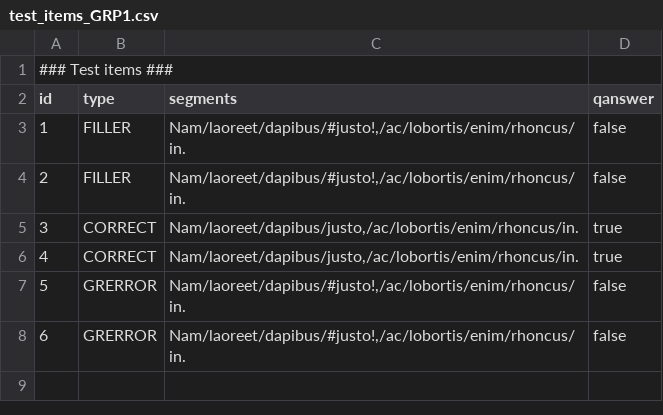
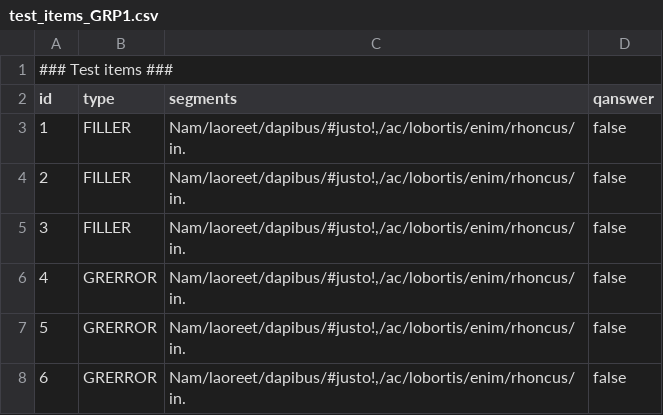
Before and after one commit to UiL-OTS-labs/ZEP-read-stationary-window-incorrectness-response, a CSV file: stimuli/test_items_GRP1.csv, drawn as a sheet.

Commit message:
Fixed some bugs and added a pause after each segment

```diff
--- a/stimuli/test_items_GRP1.csv
+++ b/stimuli/test_items_GRP1.csv
@@ -4,4 +4,4 @@ id;type;segments;qanswer
 2;FILLER;"Nam/laoreet/dapibus/#justo!,/ac/lobortis/enim/rhoncus/in.";false
-3;CORRECT;"Nam/laoreet/dapibus/justo,/ac/lobortis/enim/rhoncus/in.";true
-4;CORRECT;"Nam/laoreet/dapibus/justo,/ac/lobortis/enim/rhoncus/in.";true
+3;FILLER;"Nam/laoreet/dapibus/#justo!,/ac/lobortis/enim/rhoncus/in.";false
+4;GRERROR;"Nam/laoreet/dapibus/#justo!,/ac/lobortis/enim/rhoncus/in.";false
 5;GRERROR;"Nam/laoreet/dapibus/#justo!,/ac/lobortis/enim/rhoncus/in.";false
```
Also changed, not shown: 4 other files.
